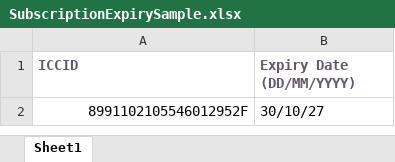
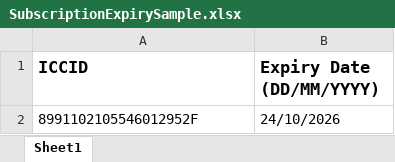
Before and after one commit to yashjain0827/sim_management, an Excel workbook: src/SubscriptionExpirySample.xlsx, sheet Sheet1, drawn as a sheet; values as stored, in another font and other column widths than the file's, no borders; the diff names each change by its address in the sheet, - before the commit and + after, or states it on an @@ line.

Commit message:
@All : Changed the date format to text in excel sheet, Added new function to check the format of date string, Changed the onFileChange function's conditions for checking & setting the expiry date, And Updated the rendering of the expiry date from frontend & backend

```diff
--- a/src/SubscriptionExpirySample.xlsx (sheet Sheet1)
+++ b/src/SubscriptionExpirySample.xlsx (sheet Sheet1)
-A1:B1 text colour: #61576E
+A1:B1 text colour: black, text size: larger
-A2 alignment: right
+A2 alignment: left
-B2 (Expiry Date (DD/MM/YYYY)): 30/10/27
+B2 (Expiry Date (DD/MM/YYYY)): 24/10/2026
```
Also changed, not shown: 2 other files.
